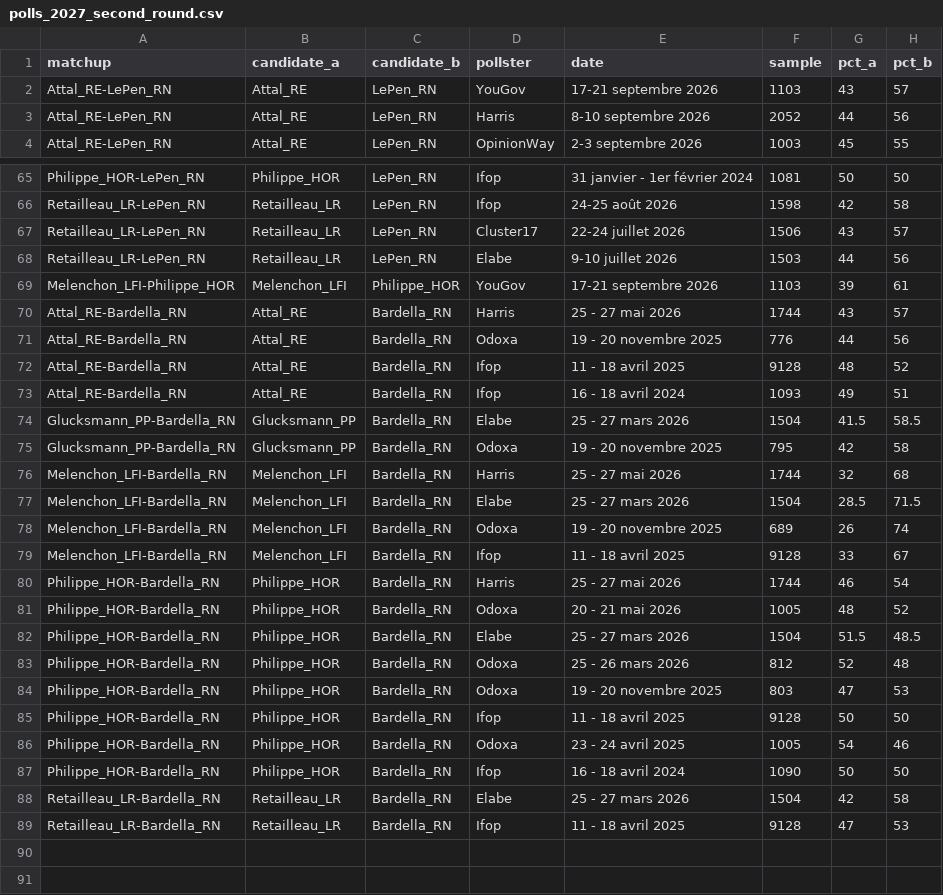
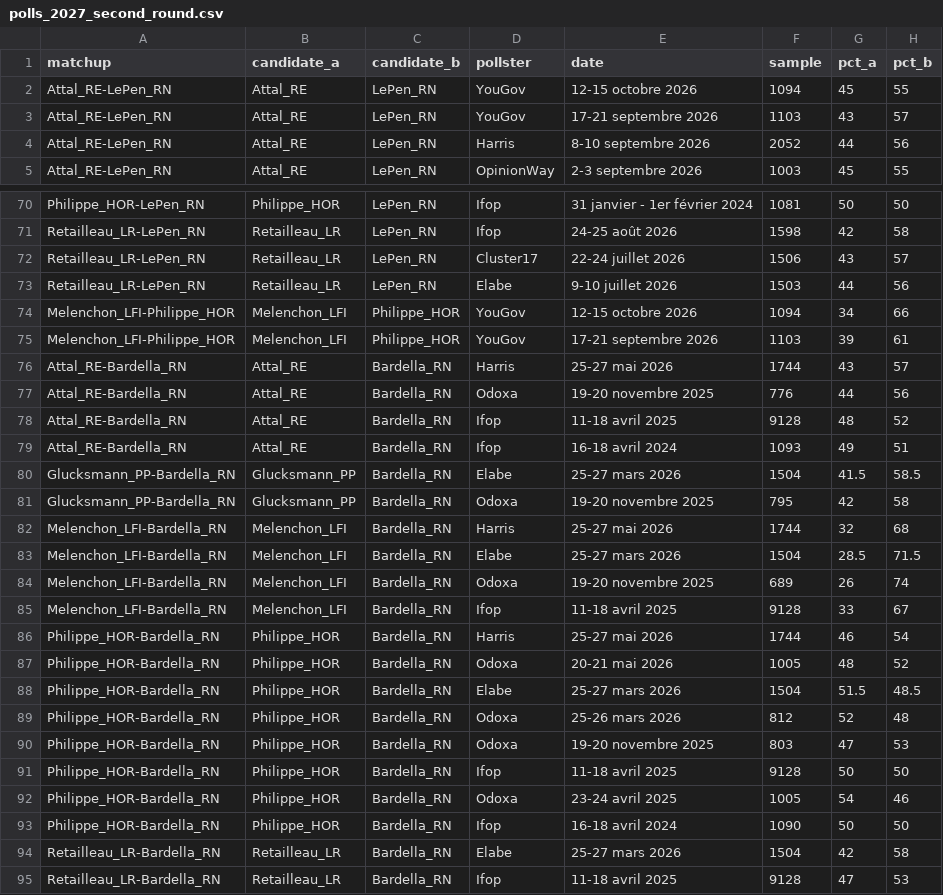
Before and after one commit to agoldhammer/frelec, a CSV file: polls_2027_second_round.csv, drawn as a sheet; only a part is shown, gaps mark what is left out; the diff covers the shown part only.

```diff
--- a/polls_2027_second_round.csv
+++ b/polls_2027_second_round.csv
@@ -1,2 +1,3 @@
 matchup,candidate_a,candidate_b,pollster,date,sample,pct_a,pct_b
+Attal_RE-LePen_RN,Attal_RE,LePen_RN,YouGov,12-15 octobre 2026,1094,45,55
 Attal_RE-LePen_RN,Attal_RE,LePen_RN,YouGov,17-21 septembre 2026,1103,43,57
@@ -68,22 +73,23 @@ Retailleau_LR-LePen_RN,Retailleau_LR,LePen_RN,Cluster17,22-24 juillet 2026,1506,
 Retailleau_LR-LePen_RN,Retailleau_LR,LePen_RN,Elabe,9-10 juillet 2026,1503,44,56
+Melenchon_LFI-Philippe_HOR,Melenchon_LFI,Philippe_HOR,YouGov,12-15 octobre 2026,1094,34,66
 Melenchon_LFI-Philippe_HOR,Melenchon_LFI,Philippe_HOR,YouGov,17-21 septembre 2026,1103,39,61
-Attal_RE-Bardella_RN,Attal_RE,Bardella_RN,Harris,25 - 27 mai 2026,1744,43,57
-Attal_RE-Bardella_RN,Attal_RE,Bardella_RN,Odoxa,19 - 20 novembre 2025,776,44,56
-Attal_RE-Bardella_RN,Attal_RE,Bardella_RN,Ifop,11 - 18 avril 2025,9128,48,52
-Attal_RE-Bardella_RN,Attal_RE,Bardella_RN,Ifop,16 - 18 avril 2024,1093,49,51
-Glucksmann_PP-Bardella_RN,Glucksmann_PP,Bardella_RN,Elabe,25 - 27 mars 2026,1504,41.5,58.5
-Glucksmann_PP-Bardella_RN,Glucksmann_PP,Bardella_RN,Odoxa,19 - 20 novembre 2025,795,42,58
-Melenchon_LFI-Bardella_RN,Melenchon_LFI,Bardella_RN,Harris,25 - 27 mai 2026,1744,32,68
-Melenchon_LFI-Bardella_RN,Melenchon_LFI,Bardella_RN,Elabe,25 - 27 mars 2026,1504,28.5,71.5
-Melenchon_LFI-Bardella_RN,Melenchon_LFI,Bardella_RN,Odoxa,19 - 20 novembre 2025,689,26,74
-Melenchon_LFI-Bardella_RN,Melenchon_LFI,Bardella_RN,Ifop,11 - 18 avril 2025,9128,33,67
-Philippe_HOR-Bardella_RN,Philippe_HOR,Bardella_RN,Harris,25 - 27 mai 2026,1744,46,54
-Philippe_HOR-Bardella_RN,Philippe_HOR,Bardella_RN,Odoxa,20 - 21 mai 2026,1005,48,52
-Philippe_HOR-Bardella_RN,Philippe_HOR,Bardella_RN,Elabe,25 - 27 mars 2026,1504,51.5,48.5
-Philippe_HOR-Bardella_RN,Philippe_HOR,Bardella_RN,Odoxa,25 - 26 mars 2026,812,52,48
-Philippe_HOR-Bardella_RN,Philippe_HOR,Bardella_RN,Odoxa,19 - 20 novembre 2025,803,47,53
-Philippe_HOR-Bardella_RN,Philippe_HOR,Bardella_RN,Ifop,11 - 18 avril 2025,9128,50,50
-Philippe_HOR-Bardella_RN,Philippe_HOR,Bardella_RN,Odoxa,23 - 24 avril 2025,1005,54,46
-Philippe_HOR-Bardella_RN,Philippe_HOR,Bardella_RN,Ifop,16 - 18 avril 2024,1090,50,50
-Retailleau_LR-Bardella_RN,Retailleau_LR,Bardella_RN,Elabe,25 - 27 mars 2026,1504,42,58
-Retailleau_LR-Bardella_RN,Retailleau_LR,Bardella_RN,Ifop,11 - 18 avril 2025,9128,47,53
+Attal_RE-Bardella_RN,Attal_RE,Bardella_RN,Harris,25-27 mai 2026,1744,43,57
+Attal_RE-Bardella_RN,Attal_RE,Bardella_RN,Odoxa,19-20 novembre 2025,776,44,56
+Attal_RE-Bardella_RN,Attal_RE,Bardella_RN,Ifop,11-18 avril 2025,9128,48,52
+Attal_RE-Bardella_RN,Attal_RE,Bardella_RN,Ifop,16-18 avril 2024,1093,49,51
+Glucksmann_PP-Bardella_RN,Glucksmann_PP,Bardella_RN,Elabe,25-27 mars 2026,1504,41.5,58.5
+Glucksmann_PP-Bardella_RN,Glucksmann_PP,Bardella_RN,Odoxa,19-20 novembre 2025,795,42,58
+Melenchon_LFI-Bardella_RN,Melenchon_LFI,Bardella_RN,Harris,25-27 mai 2026,1744,32,68
+Melenchon_LFI-Bardella_RN,Melenchon_LFI,Bardella_RN,Elabe,25-27 mars 2026,1504,28.5,71.5
+Melenchon_LFI-Bardella_RN,Melenchon_LFI,Bardella_RN,Odoxa,19-20 novembre 2025,689,26,74
+Melenchon_LFI-Bardella_RN,Melenchon_LFI,Bardella_RN,Ifop,11-18 avril 2025,9128,33,67
+Philippe_HOR-Bardella_RN,Philippe_HOR,Bardella_RN,Harris,25-27 mai 2026,1744,46,54
+Philippe_HOR-Bardella_RN,Philippe_HOR,Bardella_RN,Odoxa,20-21 mai 2026,1005,48,52
+Philippe_HOR-Bardella_RN,Philippe_HOR,Bardella_RN,Elabe,25-27 mars 2026,1504,51.5,48.5
+Philippe_HOR-Bardella_RN,Philippe_HOR,Bardella_RN,Odoxa,25-26 mars 2026,812,52,48
+Philippe_HOR-Bardella_RN,Philippe_HOR,Bardella_RN,Odoxa,19-20 novembre 2025,803,47,53
+Philippe_HOR-Bardella_RN,Philippe_HOR,Bardella_RN,Ifop,11-18 avril 2025,9128,50,50
+Philippe_HOR-Bardella_RN,Philippe_HOR,Bardella_RN,Odoxa,23-24 avril 2025,1005,54,46
+Philippe_HOR-Bardella_RN,Philippe_HOR,Bardella_RN,Ifop,16-18 avril 2024,1090,50,50
+Retailleau_LR-Bardella_RN,Retailleau_LR,Bardella_RN,Elabe,25-27 mars 2026,1504,42,58
+Retailleau_LR-Bardella_RN,Retailleau_LR,Bardella_RN,Ifop,11-18 avril 2025,9128,47,53
```
Also changed, not shown: 4 added rows elsewhere in this file, polls_2027_presidential_first_round.csv, 6 other files.
